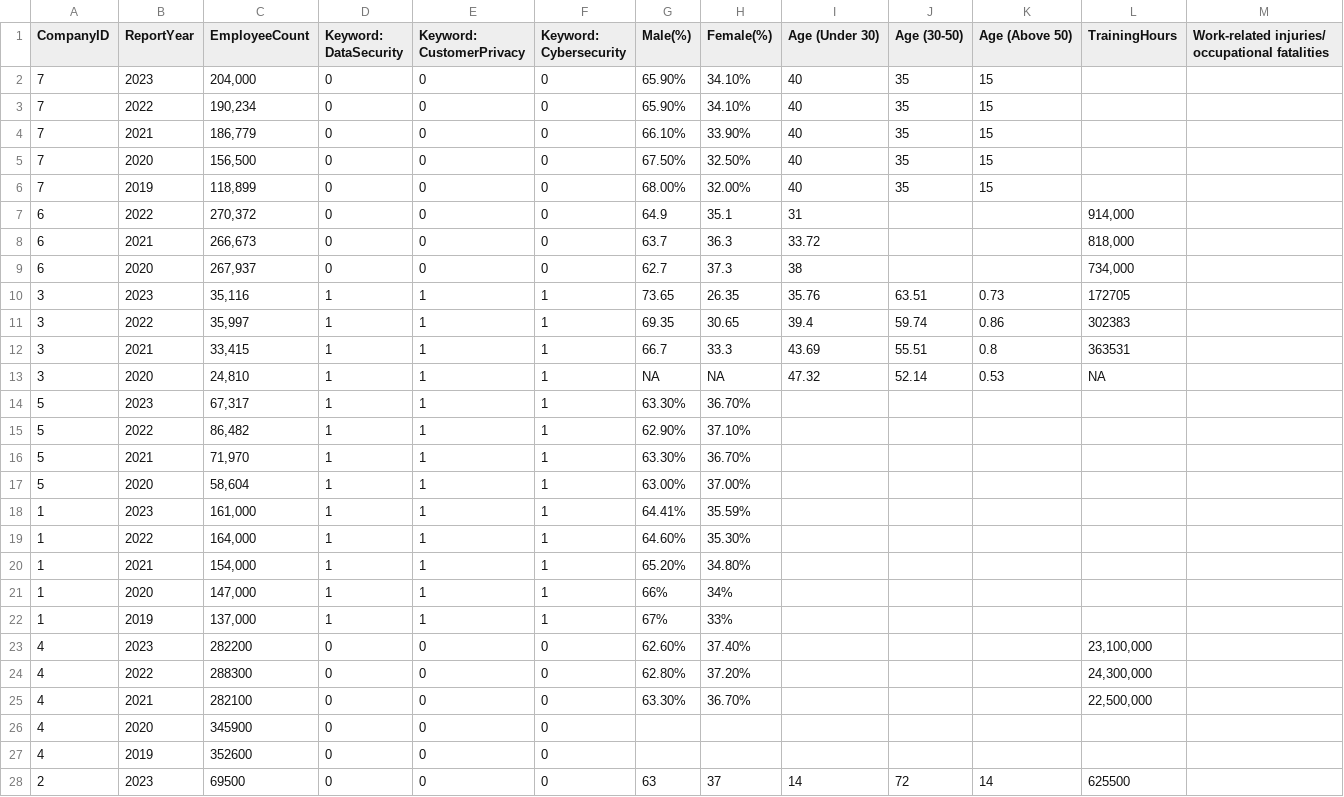
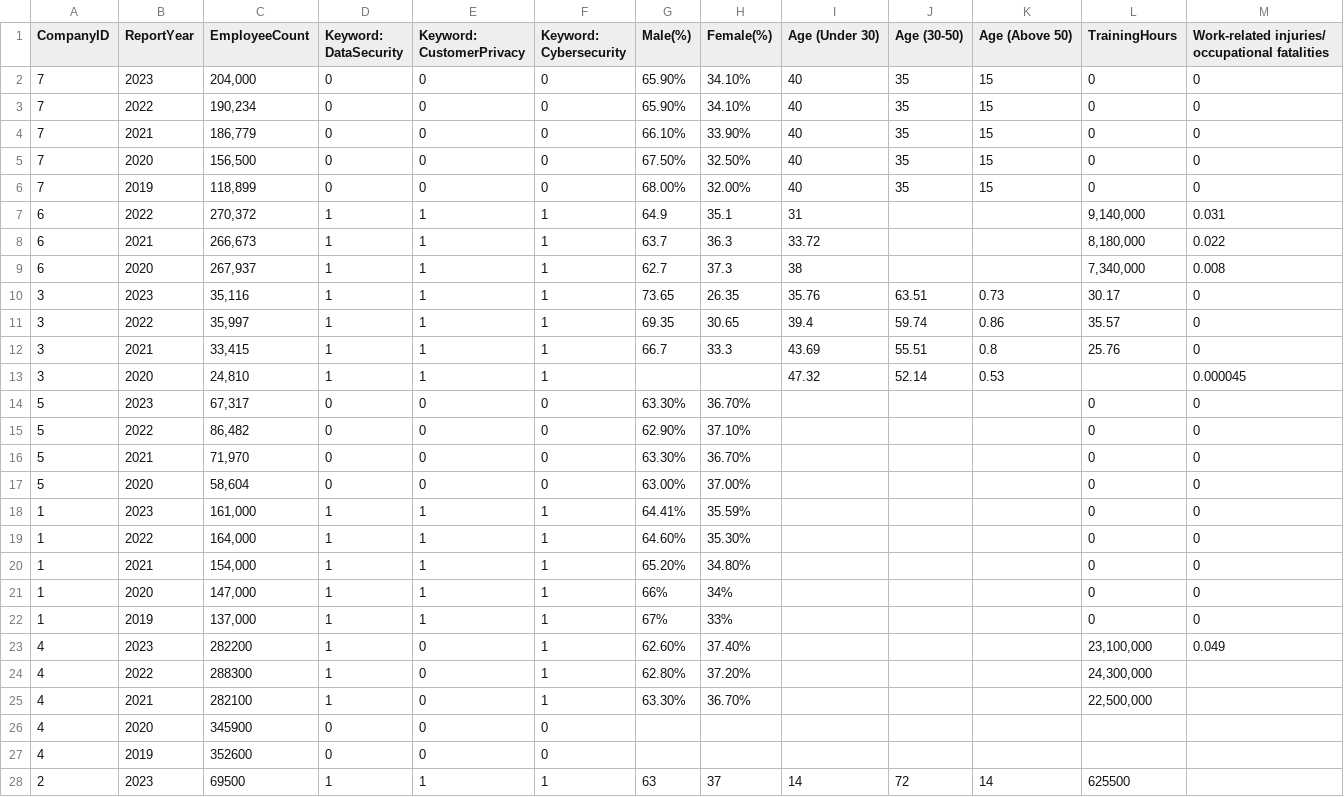
Before and after one commit to ZS-nus/DSS5105_Pioneer_Project, a CSV file: data_temp/Pioneer DS project - Social.csv, drawn as a sheet; only a part is shown; the diff covers the shown part only.

```diff
--- a/data_temp/Pioneer DS project - Social.csv
+++ b/data_temp/Pioneer DS project - Social.csv
@@ -1,28 +1,28 @@
 CompanyID,ReportYear,EmployeeCount,Keyword: DataSecurity,Keyword: CustomerPrivacy,Keyword: Cybersecurity,Male(%),Female(%),Age (Under 30),Age (30-50),Age (Above 50),TrainingHours,Work-related injuries/ occupational fatalities
-7,2023,"204,000",0,0,0,65.90%,34.10%,40,35,15,,
-7,2022,"190,234",0,0,0,65.90%,34.10%,40,35,15,,
-7,2021,"186,779",0,0,0,66.10%,33.90%,40,35,15,,
-7,2020,"156,500",0,0,0,67.50%,32.50%,40,35,15,,
-7,2019,"118,899",0,0,0,68.00%,32.00%,40,35,15,,
-6,2022,"270,372",0,0,0,64.9,35.1,31,,,"914,000",
-6,2021,"266,673",0,0,0,63.7,36.3,33.72,,,"818,000",
-6,2020,"267,937",0,0,0,62.7,37.3,38,,,"734,000",
-3,2023,"35,116",1,1,1,73.65,26.35,35.76,63.51,0.73,172705,
-3,2022,"35,997",1,1,1,69.35,30.65,39.4,59.74,0.86,302383,
-3,2021,"33,415",1,1,1,66.7,33.3,43.69,55.51,0.8,363531,
-3,2020,"24,810",1,1,1,NA,NA,47.32,52.14,0.53,NA,
-5,2023,"67,317",1,1,1,63.30%,36.70%,,,,,
-5,2022,"86,482",1,1,1,62.90%,37.10%,,,,,
-5,2021,"71,970",1,1,1,63.30%,36.70%,,,,,
-5,2020,"58,604",1,1,1,63.00%,37.00%,,,,,
-1,2023,"161,000",1,1,1,64.41%,35.59%,,,,,
-1,2022,"164,000",1,1,1,64.60%,35.30%,,,,,
-1,2021,"154,000",1,1,1,65.20%,34.80%,,,,,
-1,2020,"147,000",1,1,1,66%,34%,,,,,
-1,2019,"137,000",1,1,1,67%,33%,,,,,
-4,2023,282200,0,0,0,62.60%,37.40%,,,,"23,100,000",
-4,2022,288300,0,0,0,62.80%,37.20%,,,,"24,300,000",
-4,2021,282100,0,0,0,63.30%,36.70%,,,,"22,500,000",
+7,2023,"204,000",0,0,0,65.90%,34.10%,40,35,15,0,0
+7,2022,"190,234",0,0,0,65.90%,34.10%,40,35,15,0,0
+7,2021,"186,779",0,0,0,66.10%,33.90%,40,35,15,0,0
+7,2020,"156,500",0,0,0,67.50%,32.50%,40,35,15,0,0
+7,2019,"118,899",0,0,0,68.00%,32.00%,40,35,15,0,0
+6,2022,"270,372",1,1,1,64.9,35.1,31,,,"9,140,000",0.031
+6,2021,"266,673",1,1,1,63.7,36.3,33.72,,,"8,180,000",0.022
+6,2020,"267,937",1,1,1,62.7,37.3,38,,,"7,340,000",0.008
+3,2023,"35,116",1,1,1,73.65,26.35,35.76,63.51,0.73,30.17,0
+3,2022,"35,997",1,1,1,69.35,30.65,39.4,59.74,0.86,35.57,0
+3,2021,"33,415",1,1,1,66.7,33.3,43.69,55.51,0.8,25.76,0
+3,2020,"24,810",1,1,1,,,47.32,52.14,0.53,,0.000045
+5,2023,"67,317",0,0,0,63.30%,36.70%,,,,0,0
+5,2022,"86,482",0,0,0,62.90%,37.10%,,,,0,0
+5,2021,"71,970",0,0,0,63.30%,36.70%,,,,0,0
+5,2020,"58,604",0,0,0,63.00%,37.00%,,,,0,0
+1,2023,"161,000",1,1,1,64.41%,35.59%,,,,0,0
+1,2022,"164,000",1,1,1,64.60%,35.30%,,,,0,0
+1,2021,"154,000",1,1,1,65.20%,34.80%,,,,0,0
+1,2020,"147,000",1,1,1,66%,34%,,,,0,0
+1,2019,"137,000",1,1,1,67%,33%,,,,0,0
+4,2023,282200,1,0,1,62.60%,37.40%,,,,"23,100,000",0.049
+4,2022,288300,1,0,1,62.80%,37.20%,,,,"24,300,000",
+4,2021,282100,1,0,1,63.30%,36.70%,,,,"22,500,000",
 4,2020,345900,0,0,0,,,,,,,
 4,2019,352600,0,0,0,,,,,,,
-2,2023,69500,0,0,0,63,37,14,72,14,625500,
+2,2023,69500,1,1,1,63,37,14,72,14,625500,
```
Also changed, not shown: 13 edited cells elsewhere in this file, data_temp/Pioneer DS project - Governance.csv, 8 other files.
